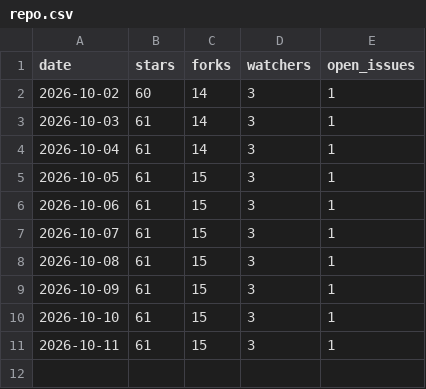
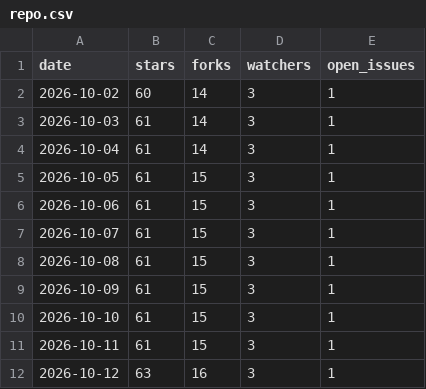
Before and after one commit to autodesk-platform-services/skills, a CSV file: repo.csv, drawn as a sheet; the diff names each change by its address in the sheet, - before the commit and + after, or states it on an @@ line.

```diff
--- a/repo.csv
+++ b/repo.csv
+row 12: 2026-10-12 | 63 | 16 | 3 | 1
```
Also changed, not shown: installs.csv, paths.csv, 2 other files.
